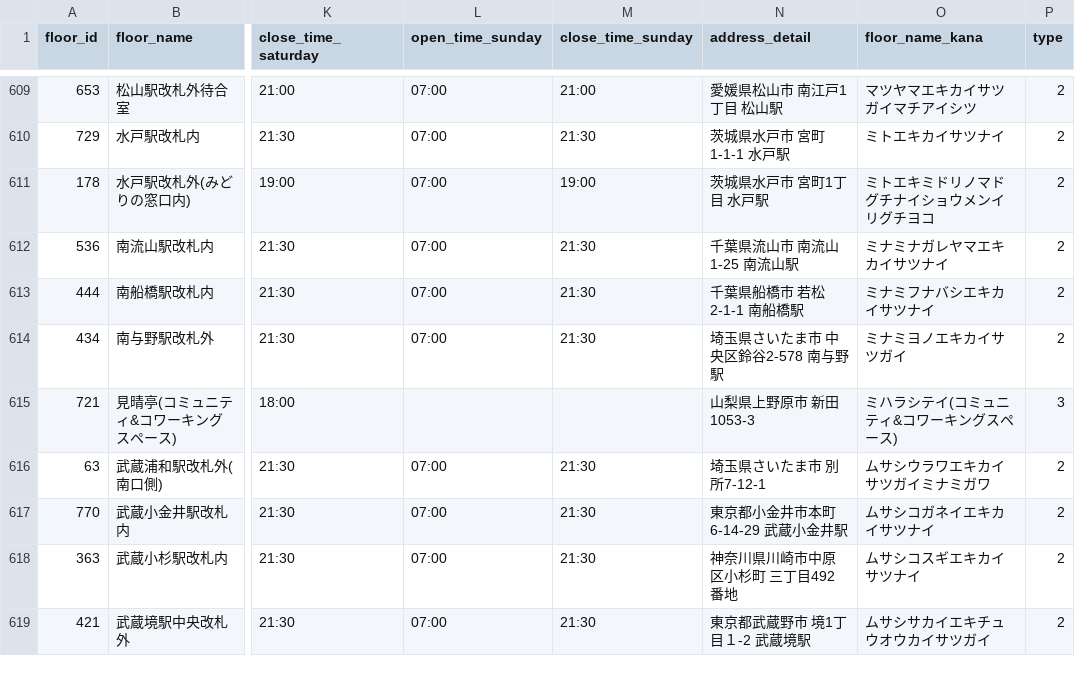
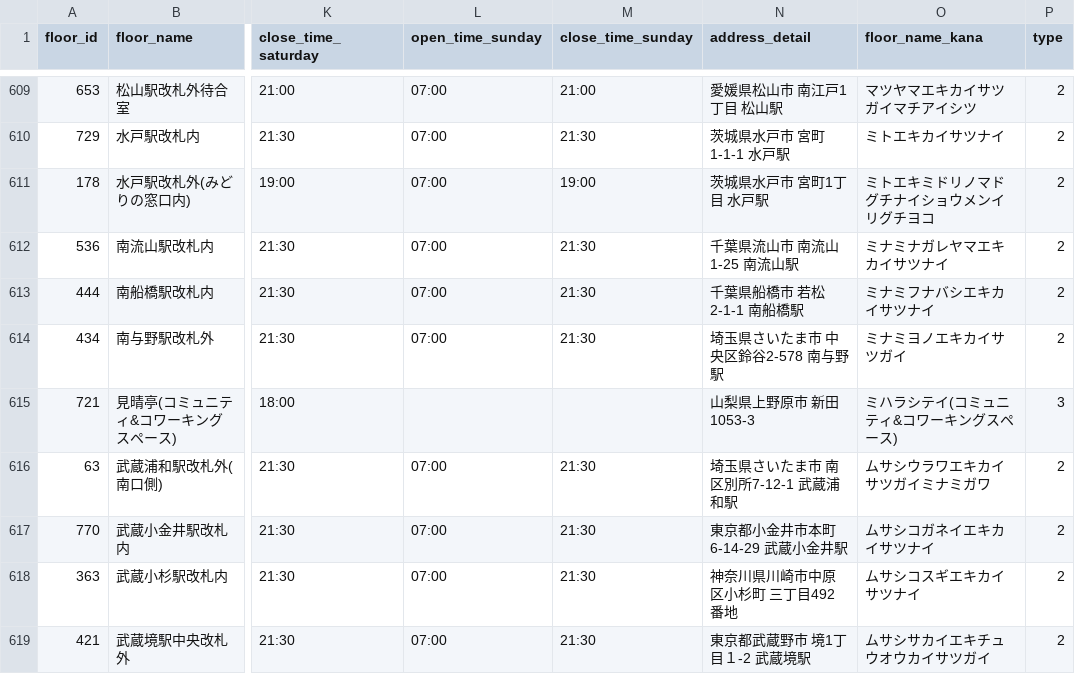
Before and after one commit to code4fukui/workbox, a CSV file: workbox-stationwork.csv, drawn as a sheet; only a part is shown, gaps mark what is left out; the diff names each change by its address in the sheet, - before the commit and + after, or states it on an @@ line.

Commit message:
update data

```diff
--- a/workbox-stationwork.csv
+++ b/workbox-stationwork.csv
-N616 (address_detail): 埼玉県さいたま市 別所7-12-1
+N616 (address_detail): 埼玉県さいたま市 南区別所7-12-1 武蔵浦和駅
```
Also changed, not shown: 1 other file.
